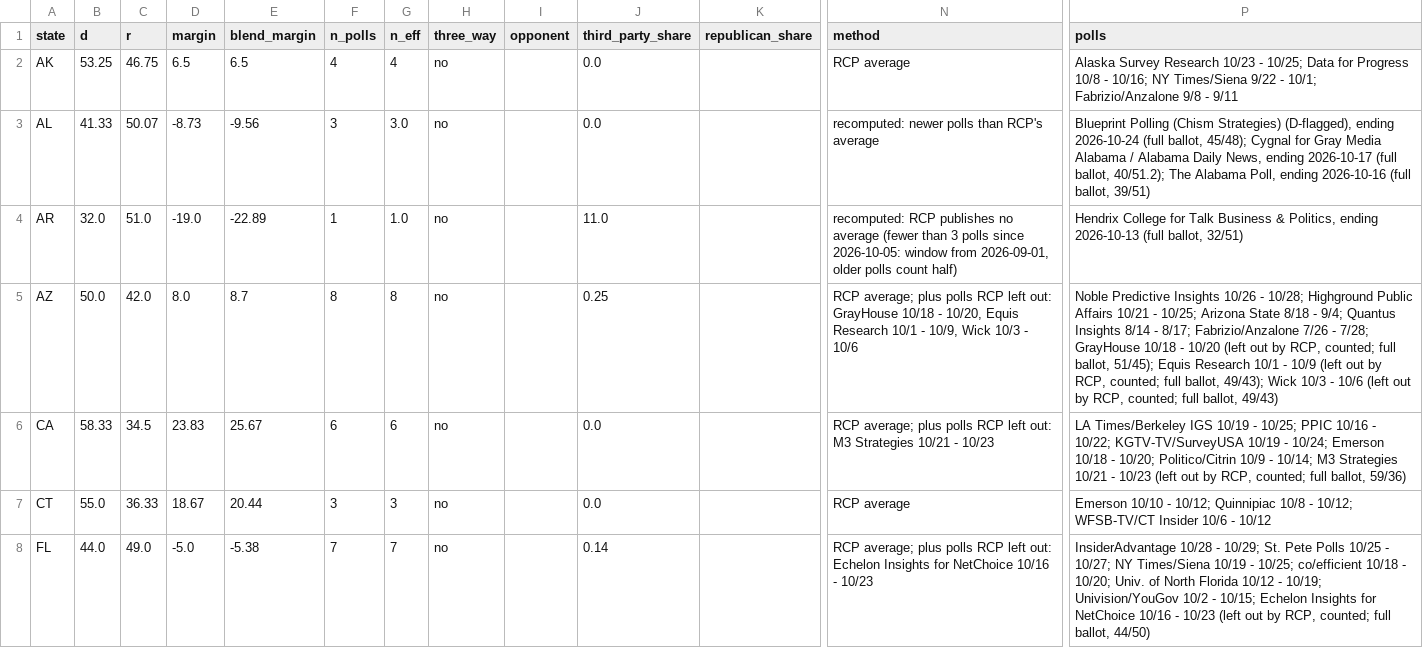
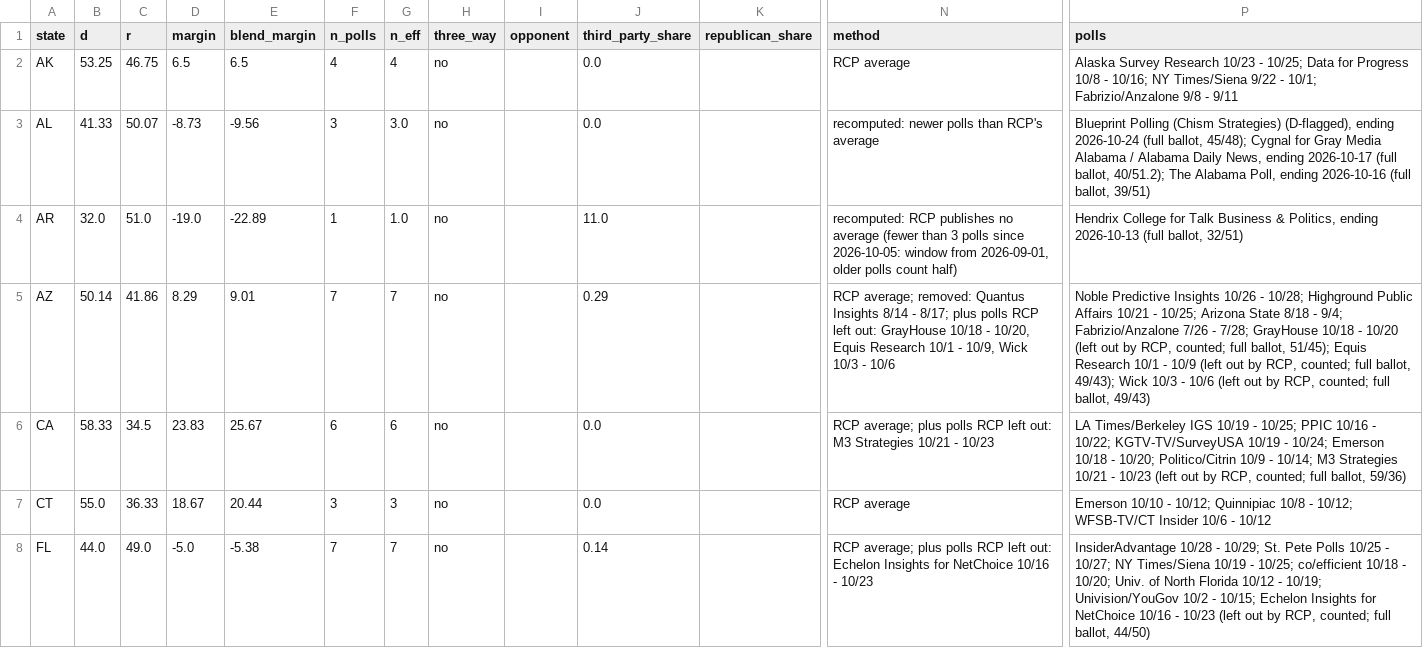
Before and after one commit to tcbDNA/house-2026, a CSV file: backend/data/governor_poll_averages.csv, drawn as a sheet; only a part is shown, gaps mark what is left out; the diff covers the shown part only; the diff names each change by its address in the sheet, - before the commit and + after, or states it on an @@ line.

```diff
--- a/backend/data/governor_poll_averages.csv
+++ b/backend/data/governor_poll_averages.csv
-B5 (d): 50.0
+B5 (d): 50.14
-C5 (r): 42.0
+C5 (r): 41.86
-D5 (margin): 8.0
+D5 (margin): 8.29
-E5 (blend_margin): 8.7
+E5 (blend_margin): 9.01
-F5 (n_polls): 8
+F5 (n_polls): 7
-G5 (n_eff): 8
+G5 (n_eff): 7
-J5 (third_party_share): 0.25
+J5 (third_party_share): 0.29
-N5 (method): RCP average; plus polls…
+N5 (method): RCP average; removed: Quantus Insights 8/14 - 8/17; plus polls…
-P5 (polls): …- 9/4; Quantus Insights 8/14 - 8/17; Fabrizio/Anzalone 7/26…
+P5 (polls): …- 9/4; Fabrizio/Anzalone 7/26…
```
Also changed, not shown: 16 edited cells elsewhere in this file, backend/analysis/comparison.csv, backend/data/senate_poll_averages.csv, 19 other files.
